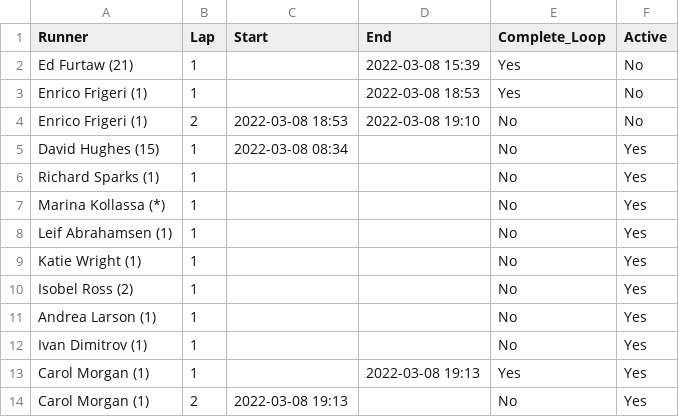
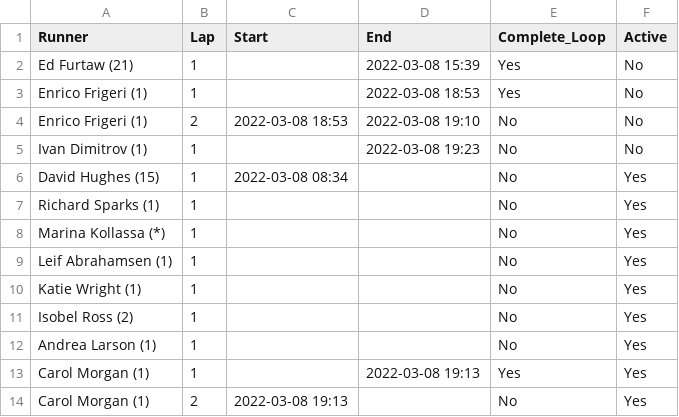
Before and after one commit to johnsug/barkley_plots, a CSV file: 2022_results.csv, drawn as a sheet; only a part is shown; removed rows and columns are numbered as before the commit, all else as after; the diff names each change by its address in the sheet, - before the commit and + after, or states it on an @@ line.

Commit message:
Update 2022_results.csv

```diff
--- a/2022_results.csv
+++ b/2022_results.csv
+row 5: Ivan Dimitrov (1) | 1 |  | 2022-03-08 19:23 | No | No
-row 12: Ivan Dimitrov (1) | 1 |  |  | No | Yes
```
